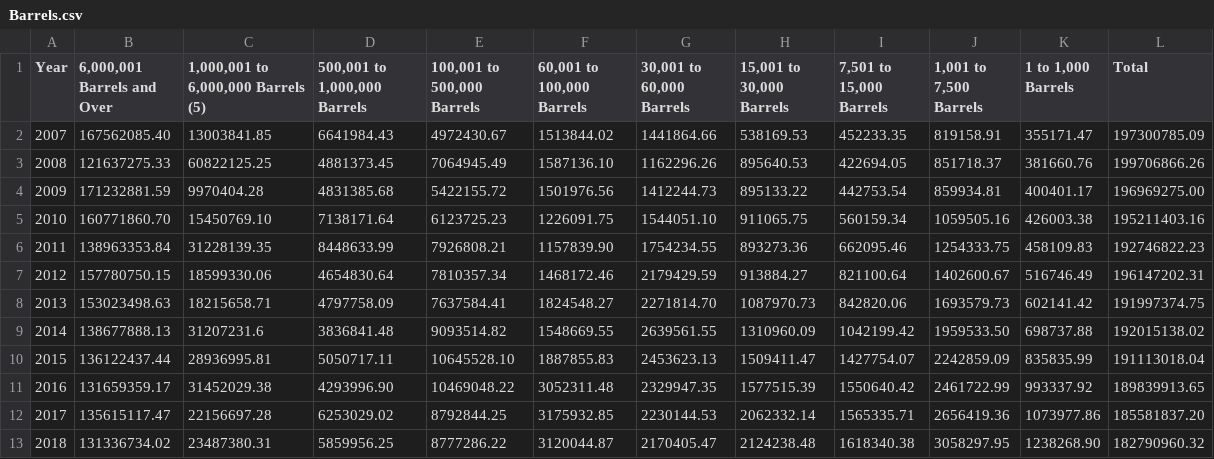
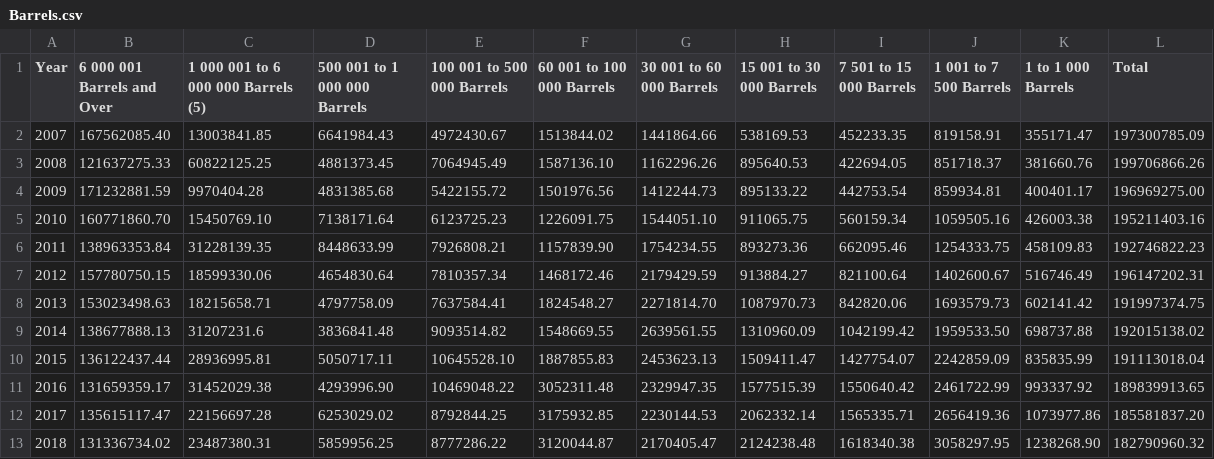
Before and after one commit to jacksonlubin/final_project, a CSV file: Barrels.csv, drawn as a sheet.

```diff
--- a/Barrels.csv
+++ b/Barrels.csv
@@ -1,2 +1,2 @@
-Year, "6,000,001 Barrels and Over", "1,000,001 to 6,000,000 Barrels (5)", "500,001 to 1,000,000 Barrels", "100,001 to 500,000 Barrels", "60,001 to 100,000 Barrels", "30,001 to 60,000 Barrels", "15,001 to 30,000 Barrels", "7,501 to 15,000 Barrels", "1,001 to 7,500 Barrels", "1 to 1,000 Barrels", "Total"
+Year, "6 000 001 Barrels and Over", "1 000 001 to 6 000 000 Barrels (5)", "500 001 to 1 000 000 Barrels", "100 001 to 500 000 Barrels", "60 001 to 100 000 Barrels", "30 001 to 60 000 Barrels", "15 001 to 30 000 Barrels", "7 501 to 15 000 Barrels", "1 001 to 7 500 Barrels", "1 to 1 000 Barrels", "Total"
 2007,167562085.40,13003841.85,6641984.43,4972430.67,1513844.02,1441864.66,538169.53,452233.35,819158.91,355171.47,197300785.09
```
Also changed, not shown: Number.csv.
